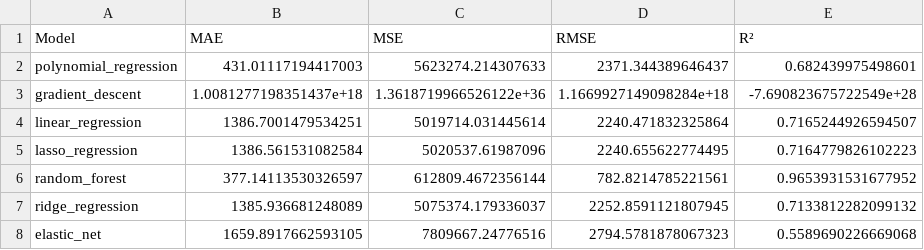
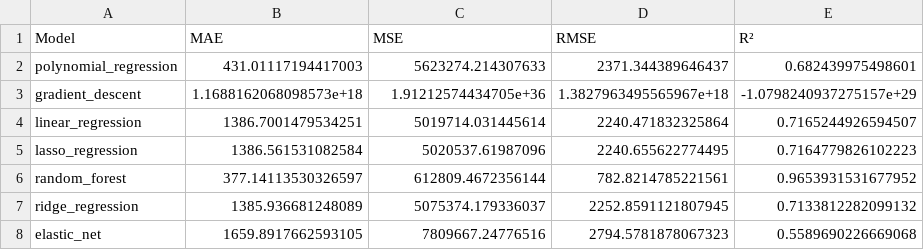
Before and after one commit to Daniellien2018/Chronic_Disease_Indicators_Data_Visualization, a CSV file: outputs/model_comparison_results.csv, drawn as a sheet.

```diff
--- a/outputs/model_comparison_results.csv
+++ b/outputs/model_comparison_results.csv
@@ -2,3 +2,3 @@ Model,MAE,MSE,RMSE,R²
 polynomial_regression,431.01117194417003,5623274.214307633,2371.344389646437,0.682439975498601
-gradient_descent,1.0081277198351437e+18,1.3618719966526122e+36,1.1669927149098284e+18,-7.690823675722549e+28
+gradient_descent,1.1688162068098573e+18,1.91212574434705e+36,1.3827963495565967e+18,-1.0798240937275157e+29
 linear_regression,1386.7001479534251,5019714.031445614,2240.471832325864,0.7165244926594507
```
Also changed, not shown: 6 other files.
